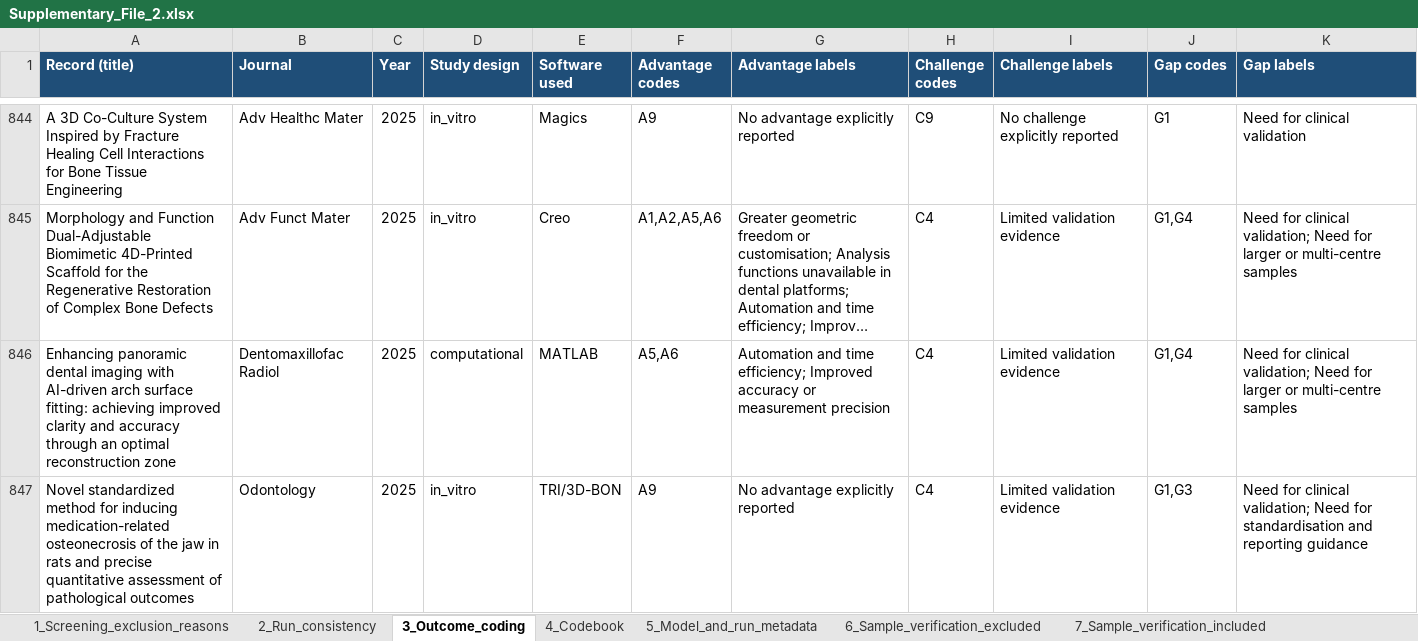
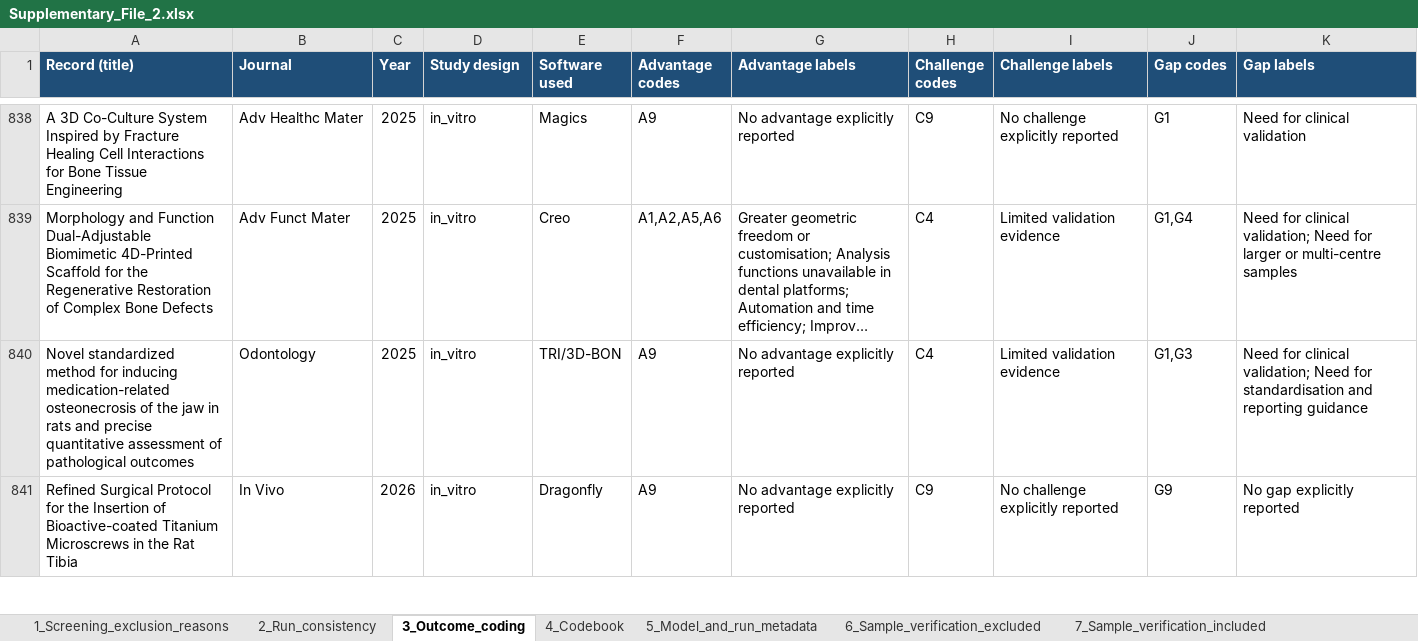
Before and after one commit to Qihang-He/nondental-3d-software-scoping-review, an Excel workbook: 07_supplementary/Supplementary_File_2.xlsx, sheet 3_Outcome_coding, drawn as a sheet; only a part is shown, gaps mark what is left out; the shorter side is filled out with more unchanged rows; long unchanged cells end in …; values as stored, in another font and other column widths than the file's, no borders; the diff covers the shown part only; the diff names each change by its address in the sheet, - before the commit and + after, or states it on an @@ line.

```diff
--- a/07_supplementary/Supplementary_File_2.xlsx (sheet 3_Outcome_coding)
+++ b/07_supplementary/Supplementary_File_2.xlsx (sheet 3_Outcome_coding)
-row 846: Enhancing panoramic dental imaging with AI-driven arch surface fitting: achieving improved clarity and accuracy through an optimal reconstruction zone | Dentomaxillofac Radiol | 2025 | computational | MATLAB | A5,A6 | Automation and time efficiency; Improved accuracy or measurement precision | C4 | Limited validation evidence | G1,G4 | Need for clinical validation; Need for larger or multi-centre samples
```
Also changed, not shown: 7 removed rows elsewhere in this sheet, sheet 1_Screening_exclusion_reasons, 07_supplementary/Supplementary_File_3.xlsx, 57 other files.
